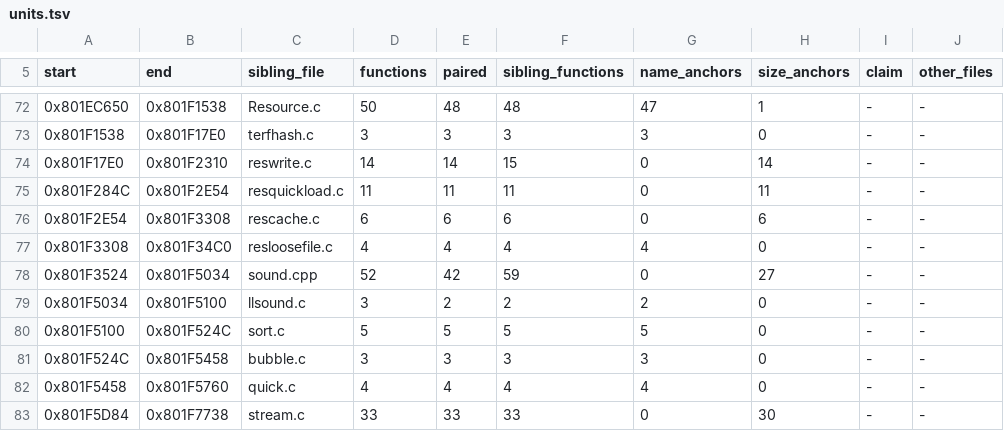
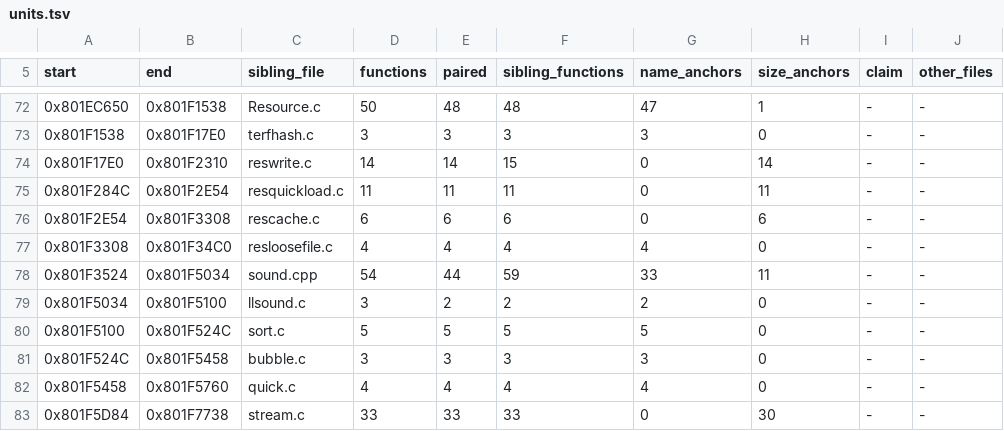
Before and after one commit to mitsevox/nflstreet2, a TSV file: config/GN7E69-rev0/boundaries/units.tsv, drawn as a sheet; only a part is shown, gaps mark what is left out.

```diff
--- a/config/GN7E69-rev0/boundaries/units.tsv
+++ b/config/GN7E69-rev0/boundaries/units.tsv
@@ -77,3 +77,3 @@ start	end	sibling_file	functions	paired	sibling_functions	name_anchors	size_anch
 0x801F3308	0x801F34C0	resloosefile.c	4	4	4	4	0	-	-
-0x801F3524	0x801F5034	sound.cpp	52	42	59	0	27	-	-
+0x801F3524	0x801F5034	sound.cpp	54	44	59	33	11	-	-
 0x801F5034	0x801F5100	llsound.c	3	2	2	2	0	-	-
```
Also changed, not shown: config/GN7E69-rev0/boundaries/names.tsv, 25 other files.
